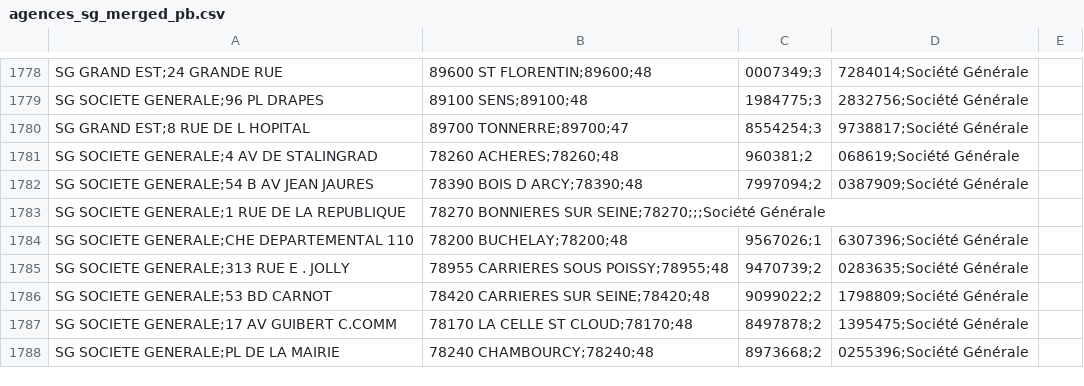
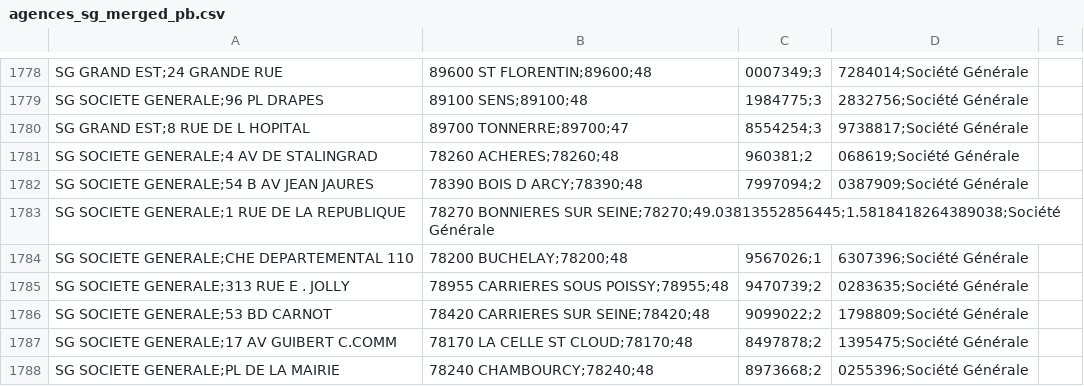
Before and after one commit to cantflytech/banques-france-poc, a CSV file: scraper/Final_clean/agences_sg_merged_pb.csv, drawn as a sheet; only a part is shown, gaps mark what is left out; the diff covers the shown part only.

```diff
--- a/scraper/Final_clean/agences_sg_merged_pb.csv
+++ b/scraper/Final_clean/agences_sg_merged_pb.csv
@@ -1782,3 +1782,3 @@ SG SOCIETE GENERALE;4 AV DE STALINGRAD, 78260 ACHERES;78260;48,960381;2,068619;S
 SG SOCIETE GENERALE;54 B AV JEAN JAURES, 78390 BOIS D ARCY;78390;48,7997094;2,0387909;Société Générale
-SG SOCIETE GENERALE;1 RUE DE LA REPUBLIQUE, 78270 BONNIERES SUR SEINE;78270;;;Société Générale
+SG SOCIETE GENERALE;1 RUE DE LA REPUBLIQUE, 78270 BONNIERES SUR SEINE;78270;49.03813552856445;1.5818418264389038;Société Générale
 SG SOCIETE GENERALE;CHE DEPARTEMENTAL 110, 78200 BUCHELAY;78200;48,9567026;1,6307396;Société Générale
```
Also changed, not shown: 5 edited cells elsewhere in this file, scraper/agence_ca/regions/credit_agricole_alsace-vosges.csv, scraper/agence_ca/regions/credit_agricole_aquitaine.csv, 17 other files.
